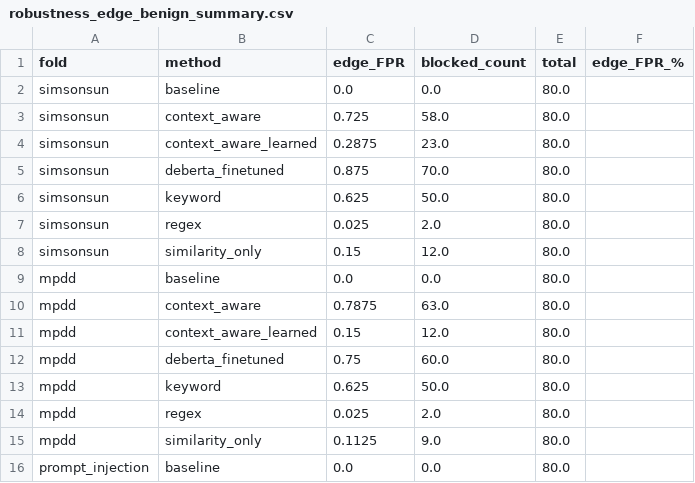
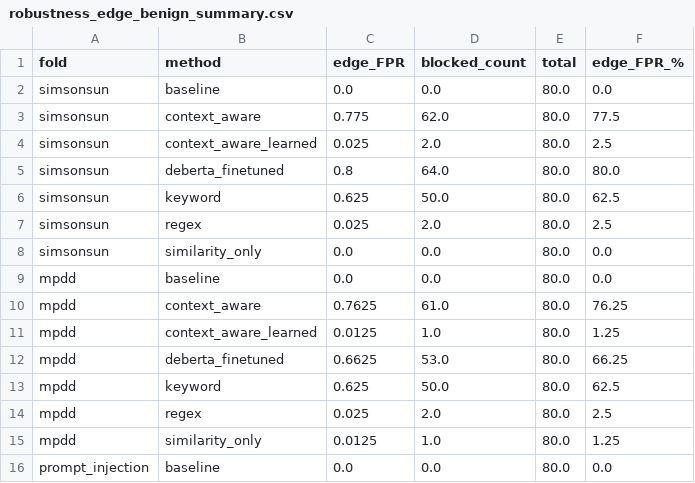
Before and after one commit to AdityaK-101/Securing_LLMs, a CSV file: results/loo_matched_fpr/robustness_edge_benign_summary.csv, drawn as a sheet; only a part is shown; the diff covers the shown part only.

```diff
--- a/results/loo_matched_fpr/robustness_edge_benign_summary.csv
+++ b/results/loo_matched_fpr/robustness_edge_benign_summary.csv
@@ -1,16 +1,16 @@
 fold,method,edge_FPR,blocked_count,total,edge_FPR_%
-simsonsun,baseline,0.0,0.0,80.0,
-simsonsun,context_aware,0.725,58.0,80.0,
-simsonsun,context_aware_learned,0.2875,23.0,80.0,
-simsonsun,deberta_finetuned,0.875,70.0,80.0,
-simsonsun,keyword,0.625,50.0,80.0,
-simsonsun,regex,0.025,2.0,80.0,
-simsonsun,similarity_only,0.15,12.0,80.0,
-mpdd,baseline,0.0,0.0,80.0,
-mpdd,context_aware,0.7875,63.0,80.0,
-mpdd,context_aware_learned,0.15,12.0,80.0,
-mpdd,deberta_finetuned,0.75,60.0,80.0,
-mpdd,keyword,0.625,50.0,80.0,
-mpdd,regex,0.025,2.0,80.0,
-mpdd,similarity_only,0.1125,9.0,80.0,
-prompt_injection,baseline,0.0,0.0,80.0,
+simsonsun,baseline,0.0,0.0,80.0,0.0
+simsonsun,context_aware,0.775,62.0,80.0,77.5
+simsonsun,context_aware_learned,0.025,2.0,80.0,2.5
+simsonsun,deberta_finetuned,0.8,64.0,80.0,80.0
+simsonsun,keyword,0.625,50.0,80.0,62.5
+simsonsun,regex,0.025,2.0,80.0,2.5
+simsonsun,similarity_only,0.0,0.0,80.0,0.0
+mpdd,baseline,0.0,0.0,80.0,0.0
+mpdd,context_aware,0.7625,61.0,80.0,76.25
+mpdd,context_aware_learned,0.0125,1.0,80.0,1.25
+mpdd,deberta_finetuned,0.6625,53.0,80.0,66.25
+mpdd,keyword,0.625,50.0,80.0,62.5
+mpdd,regex,0.025,2.0,80.0,2.5
+mpdd,similarity_only,0.0125,1.0,80.0,1.25
+prompt_injection,baseline,0.0,0.0,80.0,0.0
```
Also changed, not shown: 2 added rows, 2 removed rows and 61 edited cells elsewhere in this file, results/loo_matched_fpr/mpdd/robustness_edge_benign.csv, results/loo_matched_fpr/neuralchemy/robustness_edge_benign.csv, 39 other files.
